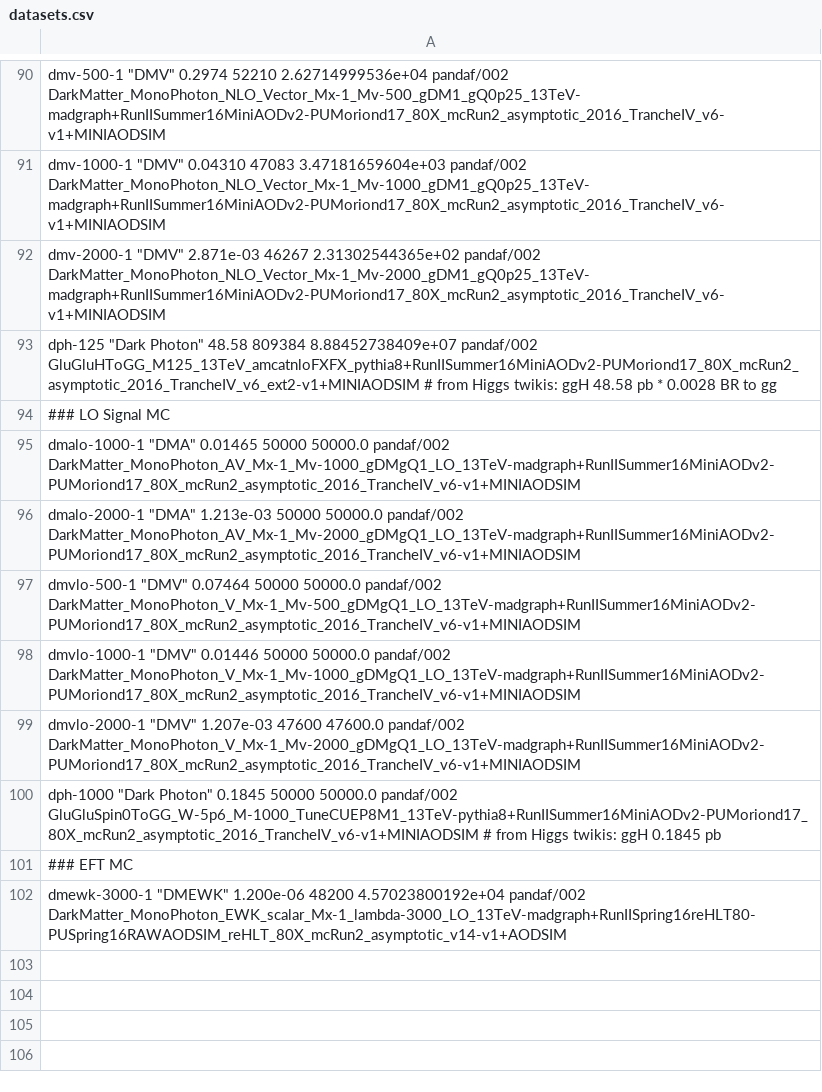
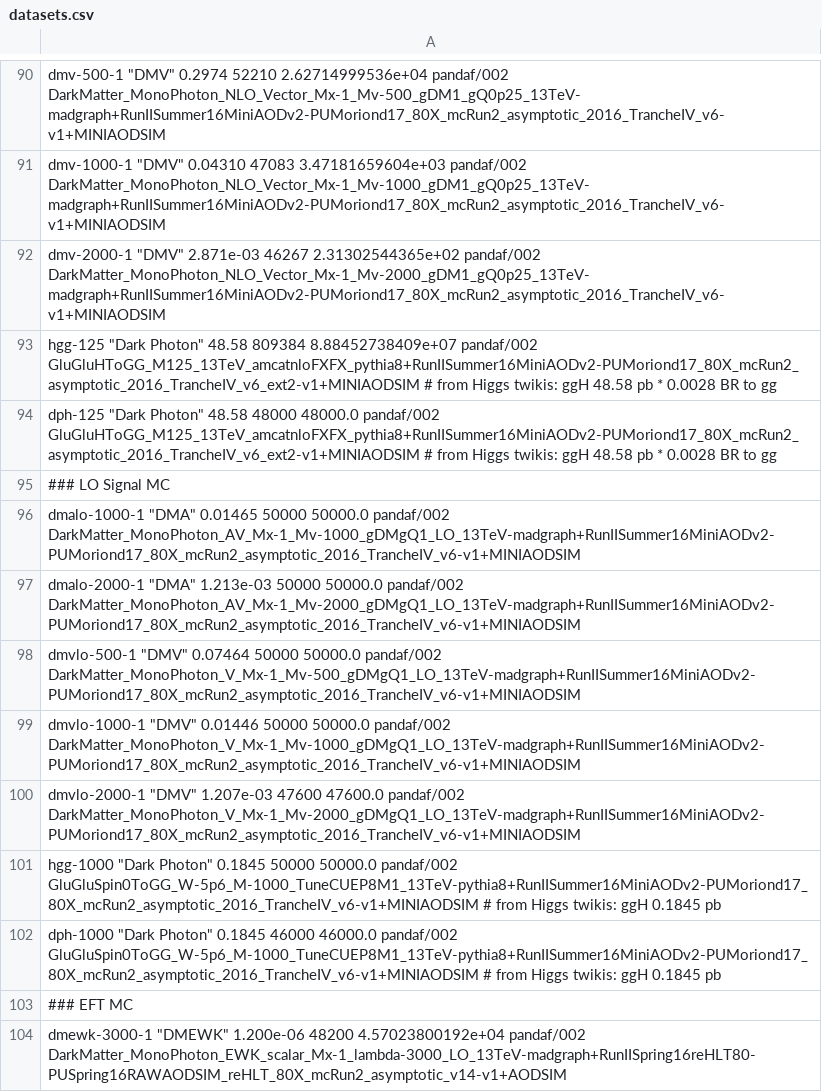
Before and after one commit to MiT-HEP/MonoX, a CSV file: monophoton/data/datasets.csv, drawn as a sheet; only a part is shown, gaps mark what is left out.

Commit message:
added custom dph samples to process and renamed higgs samples to hgg. added some hacky protections to ssw2.py to allow us to skim the dph samples using the --files option.

```diff
--- a/monophoton/data/datasets.csv
+++ b/monophoton/data/datasets.csv
@@ -92,3 +92,4 @@ dmv-1000-1       "DMV"                               0.04310              47083
 dmv-2000-1       "DMV"                               2.871e-03            46267      2.31302544365e+02    pandaf/002           DarkMatter_MonoPhoton_NLO_Vector_Mx-1_Mv-2000_gDM1_gQ0p25_13TeV-madgraph+RunIISummer16MiniAODv2-PUMoriond17_80X_mcRun2_asymptotic_2016_TrancheIV_v6-v1+MINIAODSIM
-dph-125          "Dark Photon"                       48.58                809384     8.88452738409e+07    pandaf/002           GluGluHToGG_M125_13TeV_amcatnloFXFX_pythia8+RunIISummer16MiniAODv2-PUMoriond17_80X_mcRun2_asymptotic_2016_TrancheIV_v6_ext2-v1+MINIAODSIM # from Higgs twikis: ggH 48.58 pb * 0.0028 BR to gg
+hgg-125          "Dark Photon"                       48.58                809384     8.88452738409e+07    pandaf/002           GluGluHToGG_M125_13TeV_amcatnloFXFX_pythia8+RunIISummer16MiniAODv2-PUMoriond17_80X_mcRun2_asymptotic_2016_TrancheIV_v6_ext2-v1+MINIAODSIM # from Higgs twikis: ggH 48.58 pb * 0.0028 BR to gg
+dph-125          "Dark Photon"                       48.58                48000      48000.0              pandaf/002           GluGluHToGG_M125_13TeV_amcatnloFXFX_pythia8+RunIISummer16MiniAODv2-PUMoriond17_80X_mcRun2_asymptotic_2016_TrancheIV_v6_ext2-v1+MINIAODSIM # from Higgs twikis: ggH 48.58 pb * 0.0028 BR to gg
 ### LO Signal MC
@@ -99,3 +100,4 @@ dmvlo-1000-1     "DMV"                               0.01446              50000
 dmvlo-2000-1     "DMV"                               1.207e-03            47600      47600.0              pandaf/002           DarkMatter_MonoPhoton_V_Mx-1_Mv-2000_gDMgQ1_LO_13TeV-madgraph+RunIISummer16MiniAODv2-PUMoriond17_80X_mcRun2_asymptotic_2016_TrancheIV_v6-v1+MINIAODSIM
-dph-1000         "Dark Photon"                       0.1845               50000      50000.0              pandaf/002           GluGluSpin0ToGG_W-5p6_M-1000_TuneCUEP8M1_13TeV-pythia8+RunIISummer16MiniAODv2-PUMoriond17_80X_mcRun2_asymptotic_2016_TrancheIV_v6-v1+MINIAODSIM # from Higgs twikis: ggH 0.1845 pb
+hgg-1000         "Dark Photon"                       0.1845               50000      50000.0              pandaf/002           GluGluSpin0ToGG_W-5p6_M-1000_TuneCUEP8M1_13TeV-pythia8+RunIISummer16MiniAODv2-PUMoriond17_80X_mcRun2_asymptotic_2016_TrancheIV_v6-v1+MINIAODSIM # from Higgs twikis: ggH 0.1845 pb
+dph-1000         "Dark Photon"                       0.1845               46000      46000.0              pandaf/002           GluGluSpin0ToGG_W-5p6_M-1000_TuneCUEP8M1_13TeV-pythia8+RunIISummer16MiniAODv2-PUMoriond17_80X_mcRun2_asymptotic_2016_TrancheIV_v6-v1+MINIAODSIM # from Higgs twikis: ggH 0.1845 pb
 ### EFT MC
```
Also changed, not shown: 3 other files.
